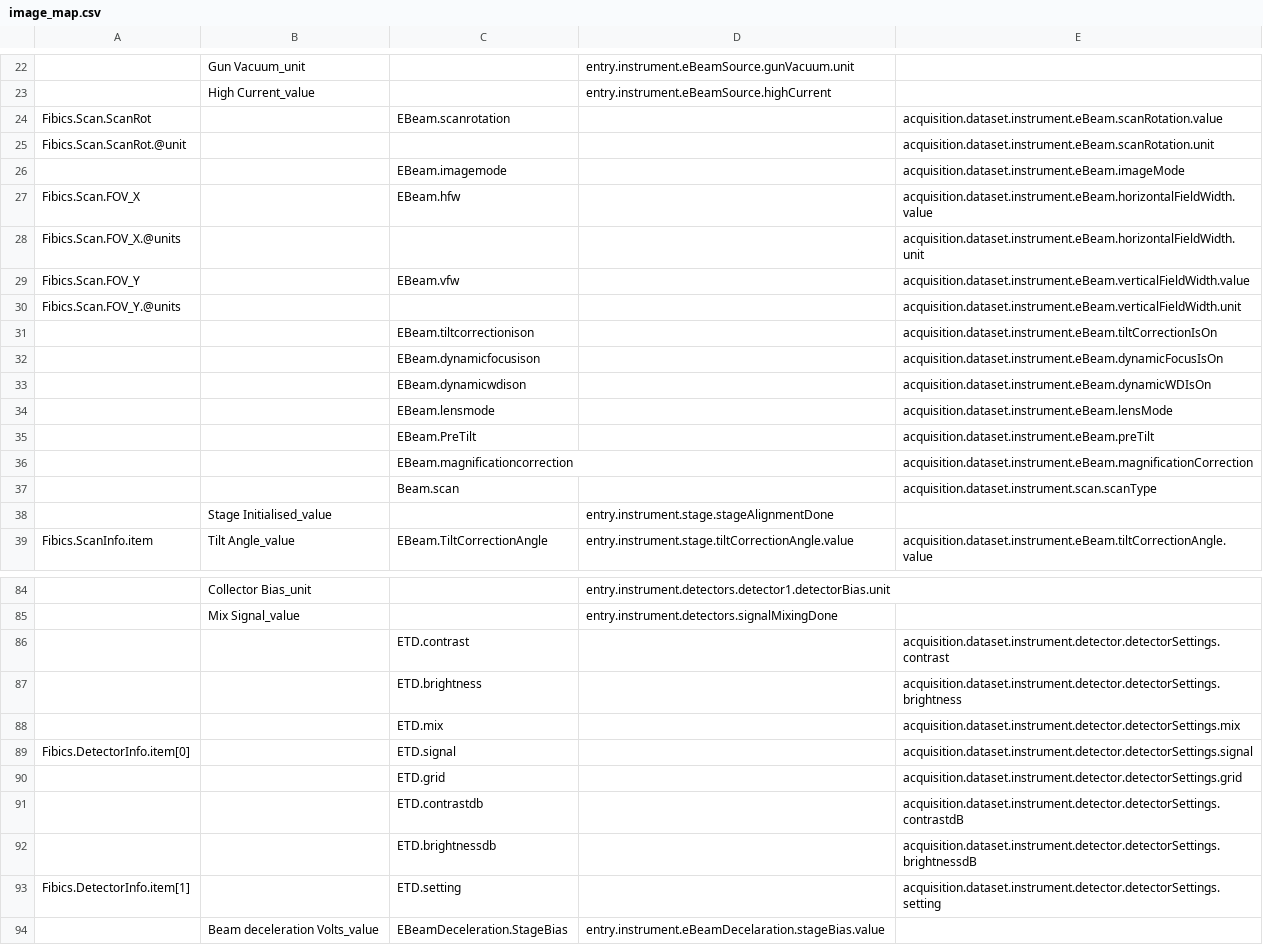
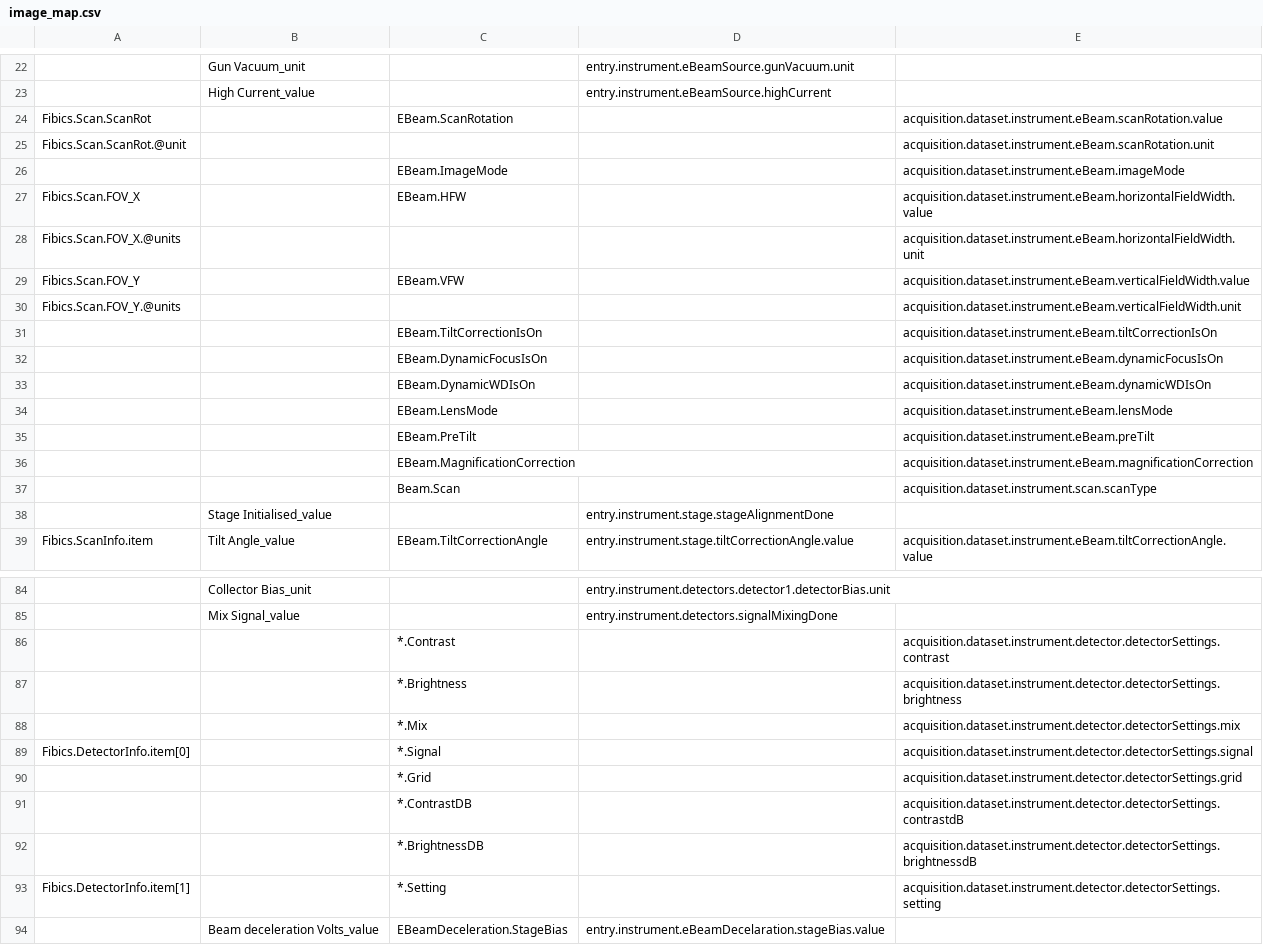
Before and after one commit to kit-data-manager/tomo_mapper, a CSV file: src/resources/maps/image_map.csv, drawn as a sheet; only a part is shown, gaps mark what is left out; the diff covers the shown part only; the diff names each change by its address in the sheet, - before the commit and + after, or states it on an @@ line.

Commit message:
Fixing image map for thermofisher

```diff
--- a/src/resources/maps/image_map.csv
+++ b/src/resources/maps/image_map.csv
-C24: EBeam.scanrotation
+C24: EBeam.ScanRotation
-C26: EBeam.imagemode
+C26: EBeam.ImageMode
-C27: EBeam.hfw
+C27: EBeam.HFW
-C29: EBeam.vfw
+C29: EBeam.VFW
-C31: EBeam.tiltcorrectionison
+C31: EBeam.TiltCorrectionIsOn
-C32: EBeam.dynamicfocusison
+C32: EBeam.DynamicFocusIsOn
-C33: EBeam.dynamicwdison
+C33: EBeam.DynamicWDIsOn
-C34: EBeam.lensmode
+C34: EBeam.LensMode
-C36: EBeam.magnificationcorrection
+C36: EBeam.MagnificationCorrection
-C37: Beam.scan
+C37: Beam.Scan
-C86: ETD.contrast
+C86: *.Contrast
-C87: ETD.brightness
+C87: *.Brightness
-C88: ETD.mix
+C88: *.Mix
-C89: ETD.signal
+C89: *.Signal
-C90: ETD.grid
+C90: *.Grid
-C91: ETD.contrastdb
+C91: *.ContrastDB
-C92: ETD.brightnessdb
+C92: *.BrightnessDB
-C93: ETD.setting
+C93: *.Setting
```
Also changed, not shown: 39 edited cells elsewhere in this file.
